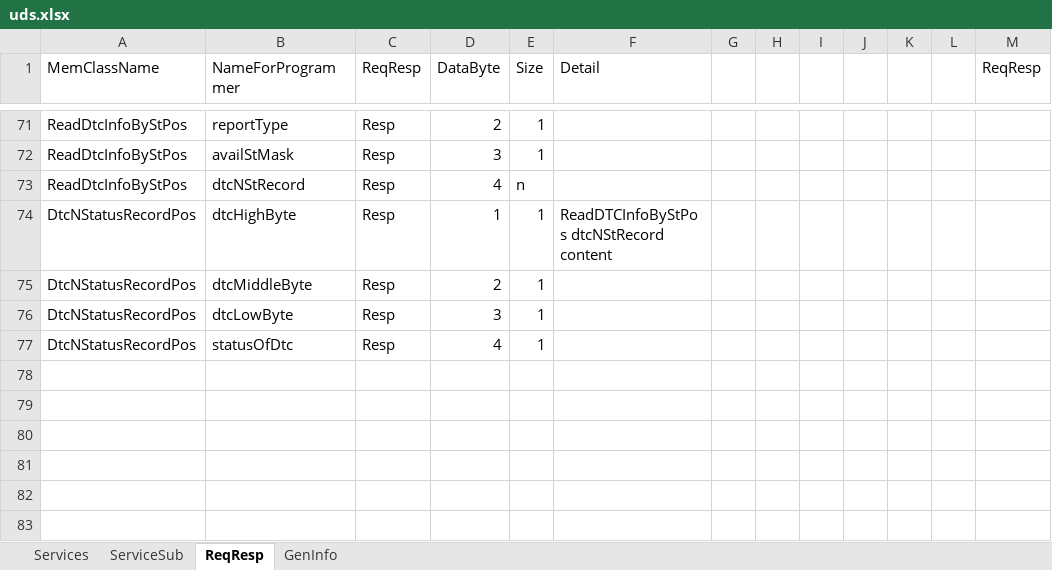
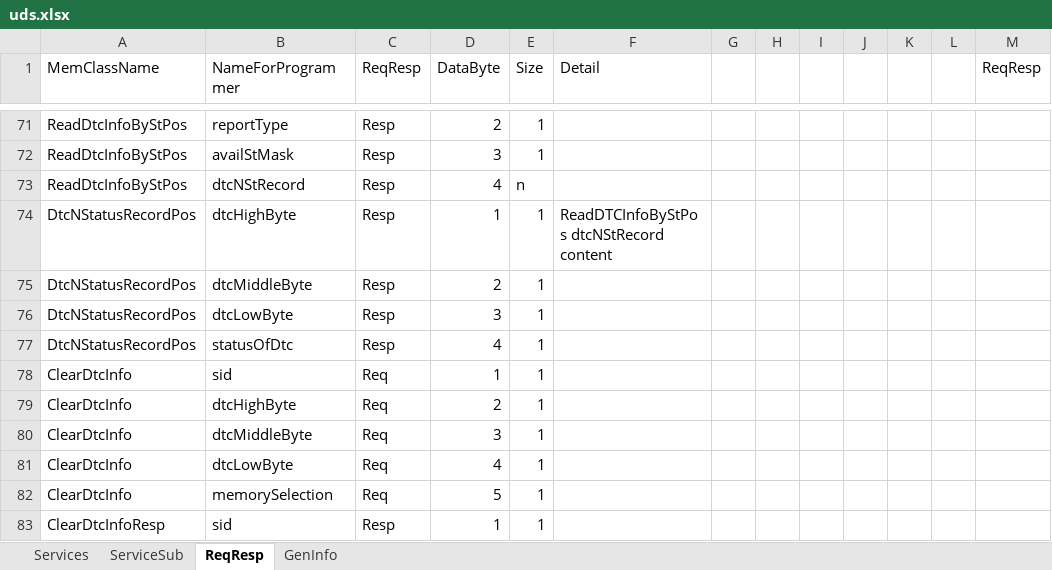
Before and after one commit to aslansq/uds_tracer, an Excel workbook: logic/uds_py/uds.xlsx, sheet ReqResp, drawn as a sheet; only a part is shown, gaps mark what is left out; values as stored, in another font and other column widths than the file's, no borders; table styles not drawn; the diff names each change by its address in the sheet, - before the commit and + after, or states it on an @@ line.

Commit message:
clear dtc info implemented

```diff
--- a/logic/uds_py/uds.xlsx (sheet ReqResp)
+++ b/logic/uds_py/uds.xlsx (sheet ReqResp)
+row 78: ClearDtcInfo | sid | Req | 1 | 1
+row 79: ClearDtcInfo | dtcHighByte | Req | 2 | 1
+row 80: ClearDtcInfo | dtcMiddleByte | Req | 3 | 1
+row 81: ClearDtcInfo | dtcLowByte | Req | 4 | 1
+row 82: ClearDtcInfo | memorySelection | Req | 5 | 1
+row 83: ClearDtcInfoResp | sid | Resp | 1 | 1
```
Also changed, not shown: 4 other files.
